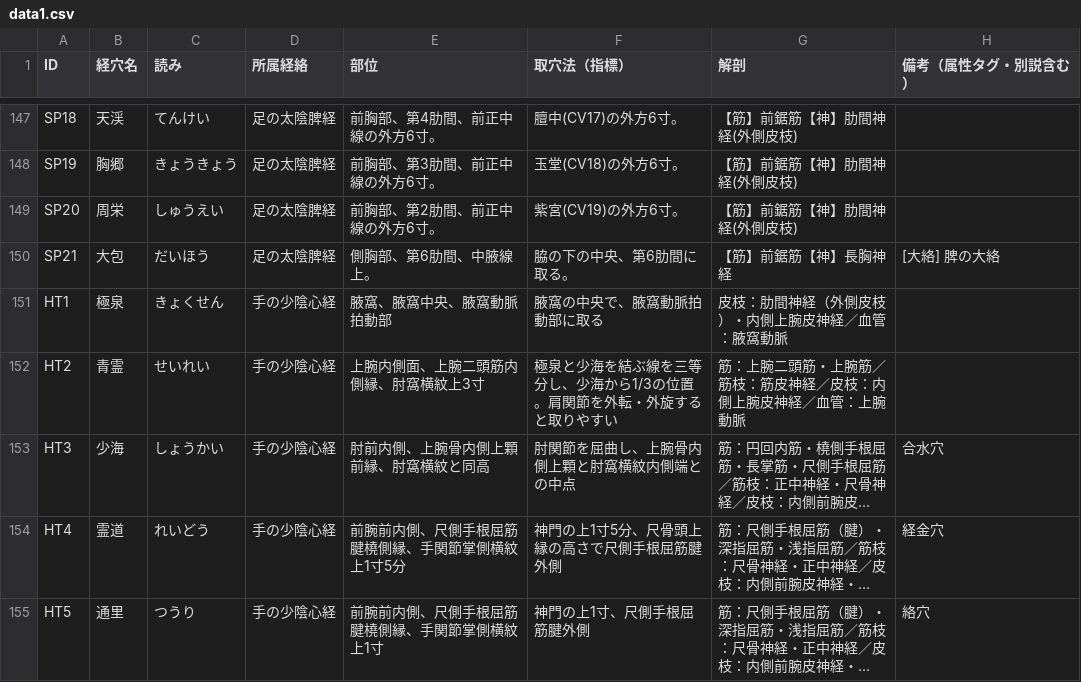
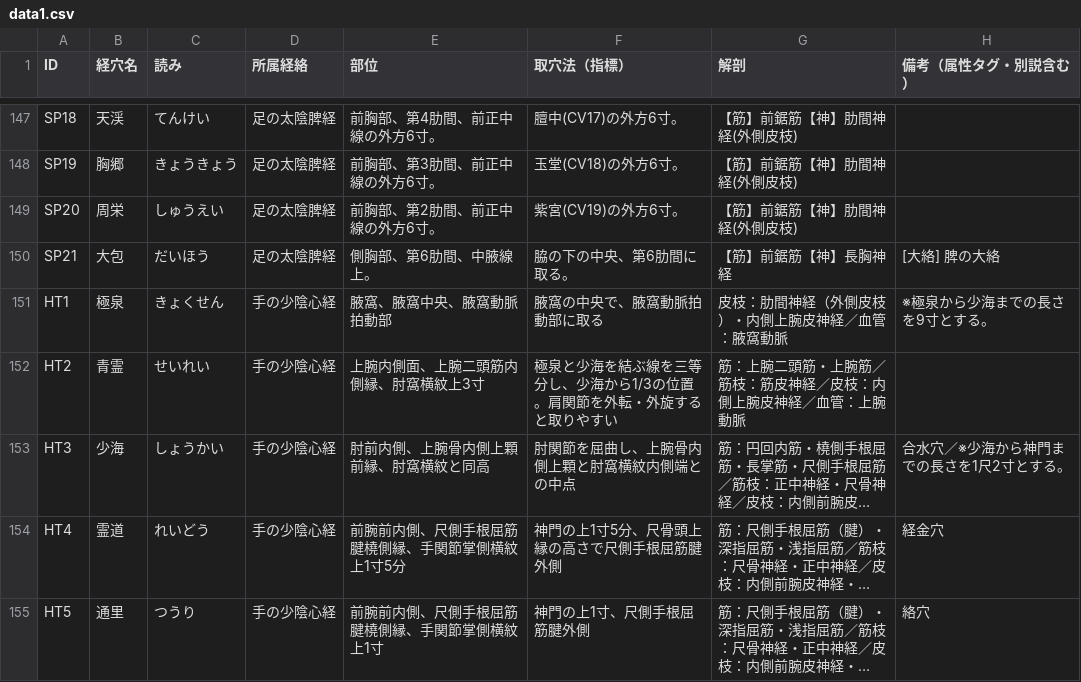
Before and after one commit to kaoman0079-ops/keiraku-master, a CSV file: data1.csv, drawn as a sheet; only a part is shown, gaps mark what is left out; long unchanged cells end in …; the diff names each change by its address in the sheet, - before the commit and + after, or states it on an @@ line.

Commit message:
Update data1.csv

```diff
--- a/data1.csv
+++ b/data1.csv
-H151 (備考（属性タグ・別説含む）): (empty)
+H151 (備考（属性タグ・別説含む）): ※極泉から少海までの長さを9寸とする。
-H153 (備考（属性タグ・別説含む）): 合水穴
+H153 (備考（属性タグ・別説含む）): 合水穴／※少海から神門までの長さを1尺2寸とする。
```
